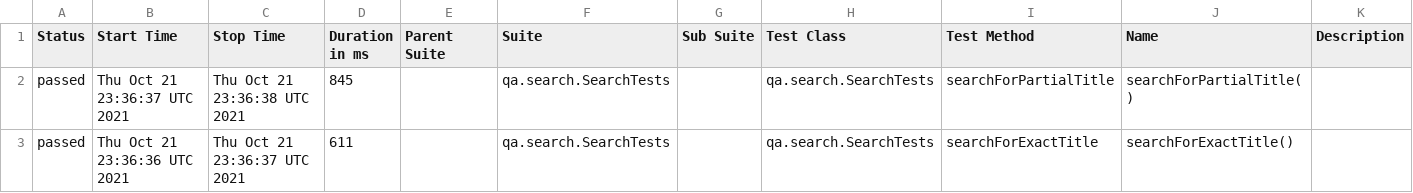
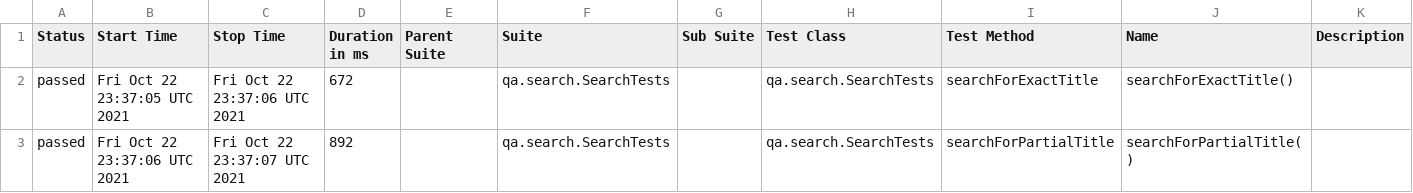
Before and after one commit to reinaldorossetti/playwright-kotlin-junit5, a CSV file: safari/data/suites.csv, drawn as a sheet.

```diff
--- a/safari/data/suites.csv
+++ b/safari/data/suites.csv
@@ -1,3 +1,3 @@
 "Status","Start Time","Stop Time","Duration in ms","Parent Suite","Suite","Sub Suite","Test Class","Test Method","Name","Description"
-"passed","Thu Oct 21 23:36:37 UTC 2021","Thu Oct 21 23:36:38 UTC 2021","845","","qa.search.SearchTests","","qa.search.SearchTests","searchForPartialTitle","searchForPartialTitle()",""
-"passed","Thu Oct 21 23:36:36 UTC 2021","Thu Oct 21 23:36:37 UTC 2021","611","","qa.search.SearchTests","","qa.search.SearchTests","searchForExactTitle","searchForExactTitle()",""
+"passed","Fri Oct 22 23:37:05 UTC 2021","Fri Oct 22 23:37:06 UTC 2021","672","","qa.search.SearchTests","","qa.search.SearchTests","searchForExactTitle","searchForExactTitle()",""
+"passed","Fri Oct 22 23:37:06 UTC 2021","Fri Oct 22 23:37:07 UTC 2021","892","","qa.search.SearchTests","","qa.search.SearchTests","searchForPartialTitle","searchForPartialTitle()",""
```
Also changed, not shown: 17 other files.
